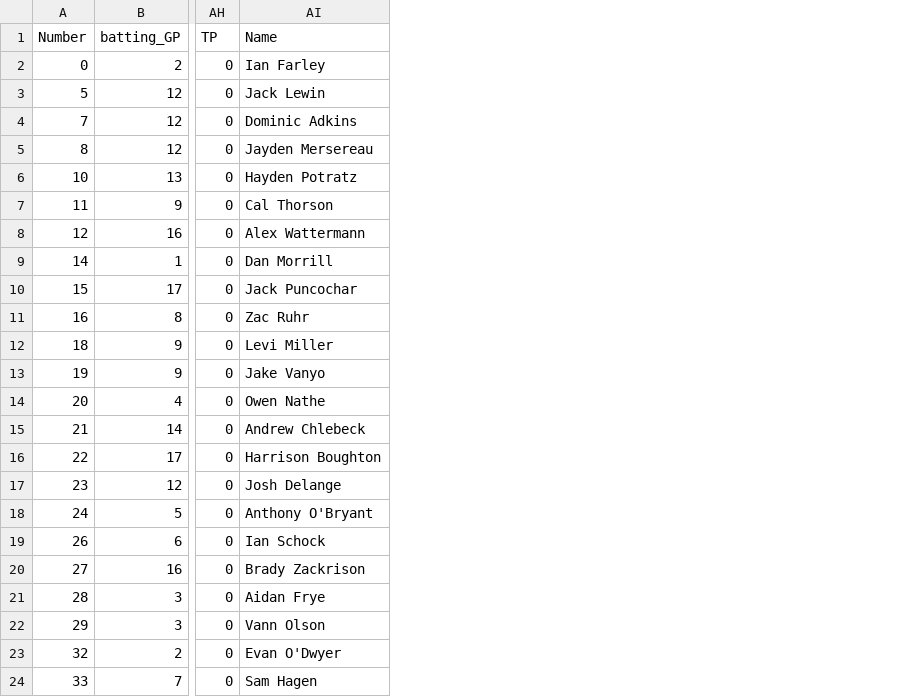
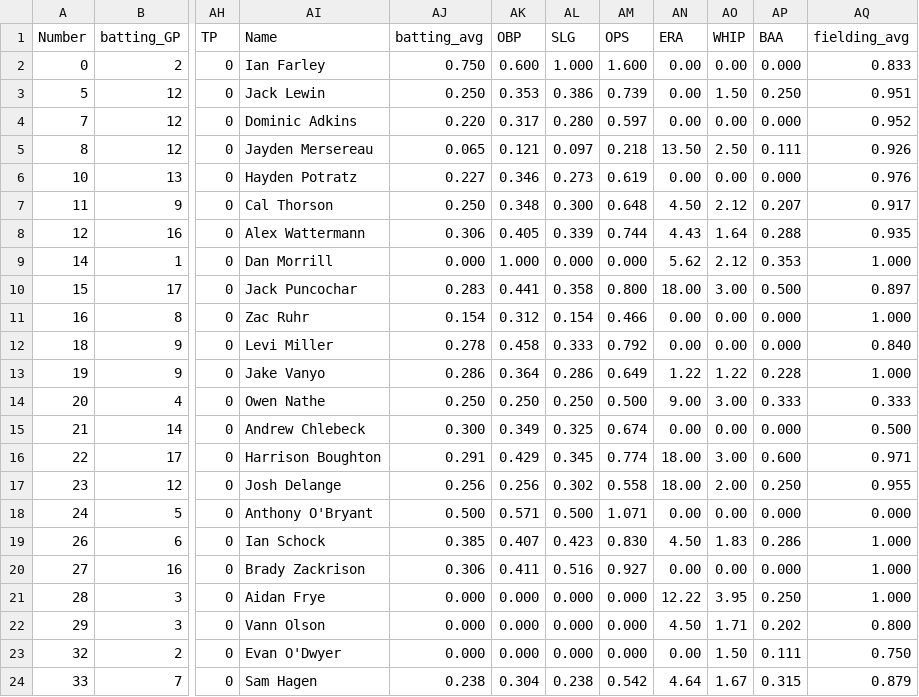
Before and after one commit to jackpuncochar/hamelhawks, a CSV file: cleaned_stats_2025.csv, drawn as a sheet; only a part is shown, gaps mark what is left out; the diff names each change by its address in the sheet, - before the commit and + after, or states it on an @@ line.

```diff
--- a/cleaned_stats_2025.csv
+++ b/cleaned_stats_2025.csv
+column AJ (batting_avg), rows 2-24: 0.750 | 0.250 | 0.220 | 0.065 | 0.227 | 0.250 | 0.306 | 0.000 | 0.283 | 0.154 | 0.278 | 0.286 | 0.250 | 0.300 | 0.291 | 0.256 | 0.500 | 0.385 | 0.306 | 0.000 | 0.000 | 0.000 | 0.238
+column AK (OBP), rows 2-24: 0.600 | 0.353 | 0.317 | 0.121 | 0.346 | 0.348 | 0.405 | 1.000 | 0.441 | 0.312 | 0.458 | 0.364 | 0.250 | 0.349 | 0.429 | 0.256 | 0.571 | 0.407 | 0.411 | 0.000 | 0.000 | 0.000 | 0.304
+column AL (SLG), rows 2-24: 1.000 | 0.386 | 0.280 | 0.097 | 0.273 | 0.300 | 0.339 | 0.000 | 0.358 | 0.154 | 0.333 | 0.286 | 0.250 | 0.325 | 0.345 | 0.302 | 0.500 | 0.423 | 0.516 | 0.000 | 0.000 | 0.000 | 0.238
+column AM (OPS), rows 2-24: 1.600 | 0.739 | 0.597 | 0.218 | 0.619 | 0.648 | 0.744 | 0.000 | 0.800 | 0.466 | 0.792 | 0.649 | 0.500 | 0.674 | 0.774 | 0.558 | 1.071 | 0.830 | 0.927 | 0.000 | 0.000 | 0.000 | 0.542
+column AN (ERA), rows 2-24: 0.00 | 0.00 | 0.00 | 13.50 | 0.00 | 4.50 | 4.43 | 5.62 | 18.00 | 0.00 | 0.00 | 1.22 | 9.00 | 0.00 | 18.00 | 18.00 | 0.00 | 4.50 | 0.00 | 12.22 | 4.50 | 0.00 | 4.64
+column AO (WHIP), rows 2-24: 0.00 | 1.50 | 0.00 | 2.50 | 0.00 | 2.12 | 1.64 | 2.12 | 3.00 | 0.00 | 0.00 | 1.22 | 3.00 | 0.00 | 3.00 | 2.00 | 0.00 | 1.83 | 0.00 | 3.95 | 1.71 | 1.50 | 1.67
+column AP (BAA), rows 2-24: 0.000 | 0.250 | 0.000 | 0.111 | 0.000 | 0.207 | 0.288 | 0.353 | 0.500 | 0.000 | 0.000 | 0.228 | 0.333 | 0.000 | 0.600 | 0.250 | 0.000 | 0.286 | 0.000 | 0.250 | 0.202 | 0.111 | 0.315
+column AQ (fielding_avg), rows 2-24: 0.833 | 0.951 | 0.952 | 0.926 | 0.976 | 0.917 | 0.935 | 1.000 | 0.897 | 1.000 | 0.840 | 1.000 | 0.333 | 0.500 | 0.971 | 0.955 | 0.000 | 1.000 | 1.000 | 1.000 | 0.800 | 0.750 | 0.879
```
Also changed, not shown: 1 other file.
